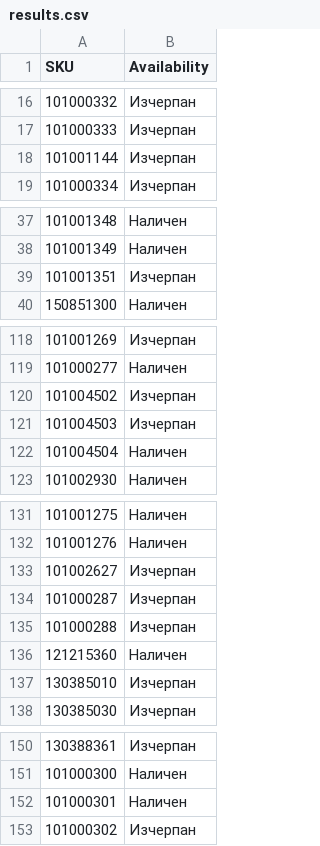
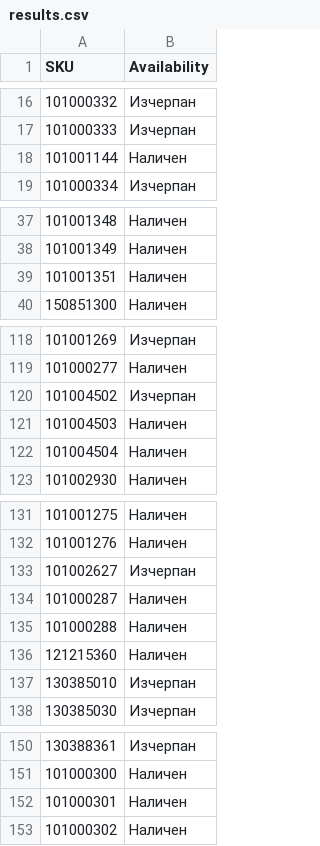
Before and after one commit to vladi1199/ribarcheto, a CSV file: results.csv, drawn as a sheet; only a part is shown, gaps mark what is left out; the diff covers the shown part only; the diff names each change by its address in the sheet, - before the commit and + after, or states it on an @@ line.

```diff
--- a/results.csv
+++ b/results.csv
-B18 (Availability): Изчерпан
+B18 (Availability): Наличен
-B39 (Availability): Изчерпан
+B39 (Availability): Наличен
-B121 (Availability): Изчерпан
+B121 (Availability): Наличен
-B134:B135 (Availability): Изчерпан
+B134:B135 (Availability): Наличен
-B153 (Availability): Изчерпан
+B153 (Availability): Наличен
```
Also changed, not shown: 10 edited cells elsewhere in this file, 1 other file.
